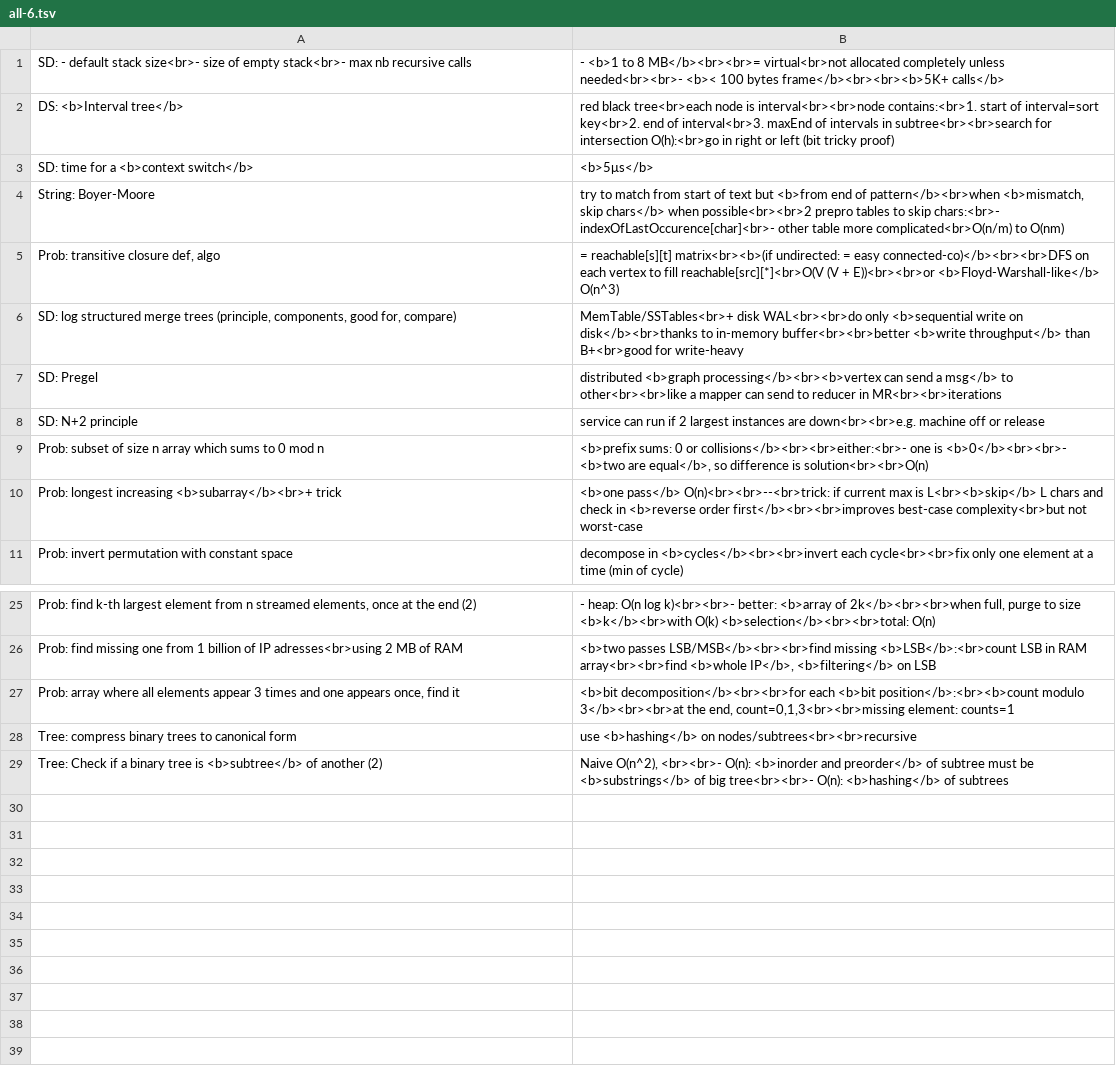
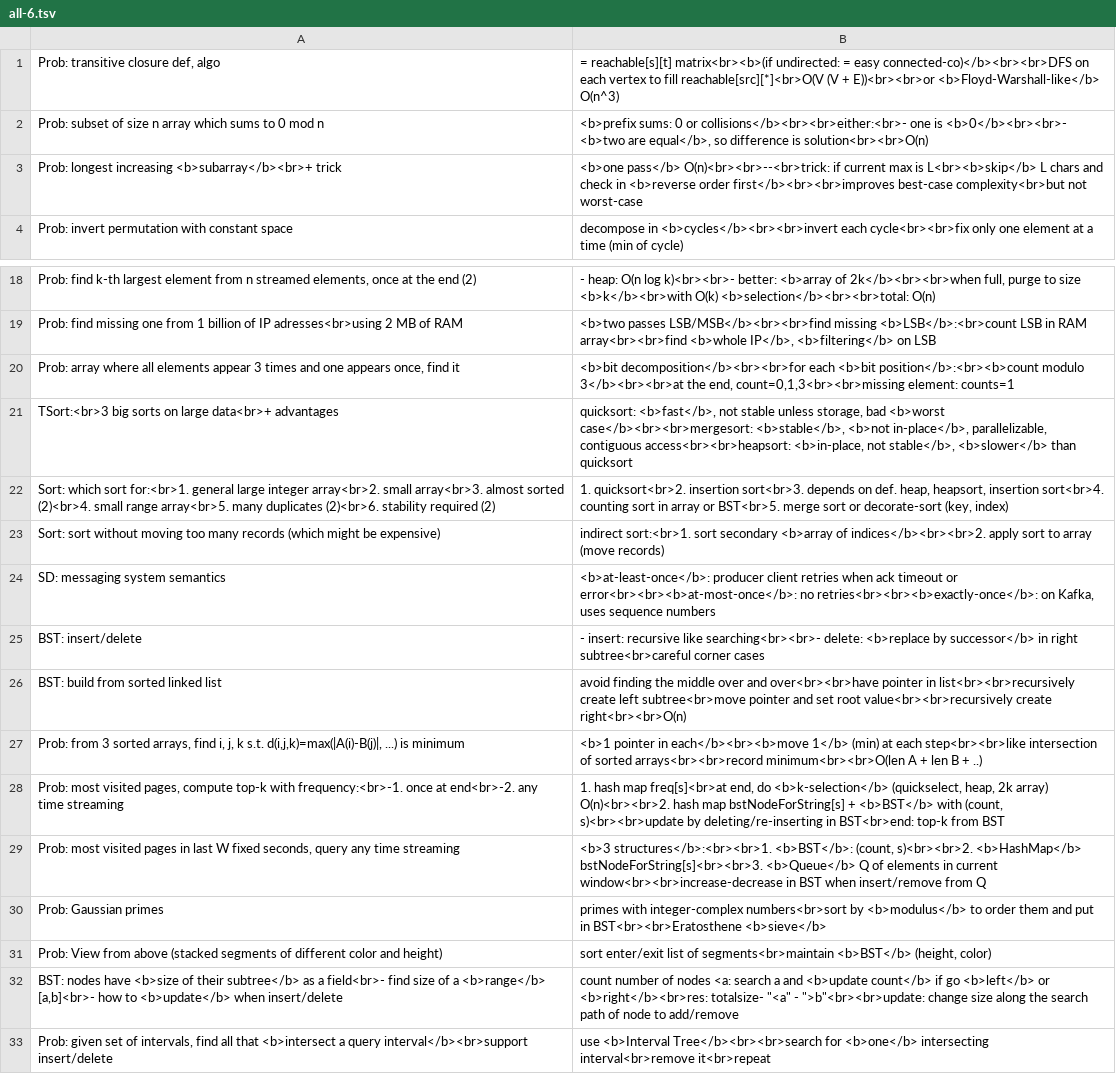
Before and after one commit to mirabl/j, a TSV file: anki/all-6.tsv, drawn as a sheet; only a part is shown, gaps mark what is left out; removed rows and columns are numbered as before the commit, all else as after; the diff names each change by its address in the sheet, - before the commit and + after, or states it on an @@ line.

```diff
--- a/anki/all-6.tsv
+++ b/anki/all-6.tsv
-row 1: SD: - default stack size<br>- size of empty stack<br>- max nb recursive calls | - <b>1 to 8 MB</b><br><br>= virtual<br>not allocated completely unless needed<br><br>- <b>< 100 bytes frame</b><br><br><b>5K+ calls</b>
-row 2: DS: <b>Interval tree</b> | red black tree<br>each node is interval<br><br>node contains:<br>1. start of interval=sort key<br>2. end of interval<br>3. maxEnd of intervals in subtree<br><br>search for intersection O(h):<br>go in right or left (bit tricky proof)
-row 3: SD: time for a <b>context switch</b> | <b>5μs</b>
-row 4: String: Boyer-Moore | try to match from start of text but <b>from end of pattern</b><br>when <b>mismatch, skip chars</b> when possible<br><br>2 prepro tables to skip chars:<br>- indexOfLastOccurence[char]<br>- other table more complicated<br>O(n/m) to O(nm)
-row 6: SD: log structured merge trees (principle, components, good for, compare) | MemTable/SSTables<br>+ disk WAL<br><br>do only <b>sequential write on disk</b><br>thanks to in-memory buffer<br><br>better <b>write throughput</b> than B+<br>good for write-heavy
-row 7: SD: Pregel | distributed <b>graph processing</b><br><b>vertex can send a msg</b> to other<br><br>like a mapper can send to reducer in MR<br><br>iterations
-row 8: SD: N+2 principle | service can run if 2 largest instances are down<br><br>e.g. machine off or release
-row 28: Tree: compress binary trees to canonical form | use <b>hashing</b> on nodes/subtrees<br><br>recursive
-row 29: Tree: Check if a binary tree is <b>subtree</b> of another (2) | Naive O(n^2), <br><br>- O(n): <b>inorder and preorder</b> of subtree must be <b>substrings</b> of big tree<br><br>- O(n): <b>hashing</b> of subtrees
+row 21: TSort:<br>3 big sorts on large data<br>+ advantages | quicksort: <b>fast</b>, not stable unless storage, bad <b>worst case</b><br><br>mergesort: <b>stable</b>, <b>not in-place</b>, parallelizable, contiguous access<br><br>heapsort: <b>in-place, not stable</b>, <b>slower</b> than quicksort
+row 22: Sort: which sort for:<br>1. general large integer array<br>2. small array<br>3. almost sorted (2)<br>4. small range array<br>5. many duplicates (2)<br>6. stability required (2) | 1. quicksort<br>2. insertion sort<br>3. depends on def. heap, heapsort, insertion sort<br>4. counting sort in array or BST<br>5. merge sort or decorate-sort (key, index)
+row 23: Sort: sort without moving too many records (which might be expensive) | indirect sort:<br>1. sort secondary <b>array of indices</b><br><br>2. apply sort to array (move records)
+row 24: SD: messaging system semantics | <b>at-least-once</b>: producer client retries when ack timeout or error<br><br><b>at-most-once</b>: no retries<br><br><b>exactly-once</b>: on Kafka, uses sequence numbers
+row 25: BST: insert/delete | - insert: recursive like searching<br><br>- delete: <b>replace by successor</b> in right subtree<br>careful corner cases
+row 26: BST: build from sorted linked list | avoid finding the middle over and over<br><br>have pointer in list<br><br>recursively create left subtree<br>move pointer and set root value<br><br>recursively create right<br><br>O(n)
+row 27: Prob: from 3 sorted arrays, find i, j, k s.t. d(i,j,k)=max(|A(i)-B(j)|, ...) is minimum | <b>1 pointer in each</b><br><b>move 1</b> (min) at each step<br><br>like intersection of sorted arrays<br><br>record minimum<br><br>O(len A + len B + ..)
+row 28: Prob: most visited pages, compute top-k with frequency:<br>-1. once at end<br>-2. any time streaming | 1. hash map freq[s]<br>at end, do <b>k-selection</b> (quickselect, heap, 2k array) O(n)<br><br>2. hash map bstNodeForString[s] + <b>BST</b> with (count, s)<br><br>update by deleting/re-inserting in BST<br>end: top-k from BST
+row 29: Prob: most visited pages in last W fixed seconds, query any time streaming | <b>3 structures</b>:<br><br>1. <b>BST</b>: (count, s)<br><br>2. <b>HashMap</b> bstNodeForString[s]<br><br>3. <b>Queue</b> Q of elements in current window<br><br>increase-decrease in BST when insert/remove from Q
+row 30: Prob: Gaussian primes | primes with integer-complex numbers<br>sort by <b>modulus</b> to order them and put in BST<br><br>Eratosthene <b>sieve</b>
+row 31: Prob: View from above (stacked segments of different color and height) | sort enter/exit list of segments<br>maintain <b>BST</b> (height, color)
+row 32: BST: nodes have <b>size of their subtree</b> as a field<br>- find size of a <b>range</b> [a,b]<br>- how to <b>update</b> when insert/delete | count number of nodes <a: search a and <b>update count</b> if go <b>left</b> or <b>right</b><br>res: totalsize- "<a" - ">b"<br><br>update: change size along the search path of node to add/remove
+row 33: Prob: given set of intervals, find all that <b>intersect a query interval</b><br>support insert/delete | use <b>Interval Tree</b><br><br>search for <b>one</b> intersecting interval<br>remove it<br>repeat
```
Also changed, not shown: anki/all-1.tsv, anki/all-2.tsv, 5 other files.
